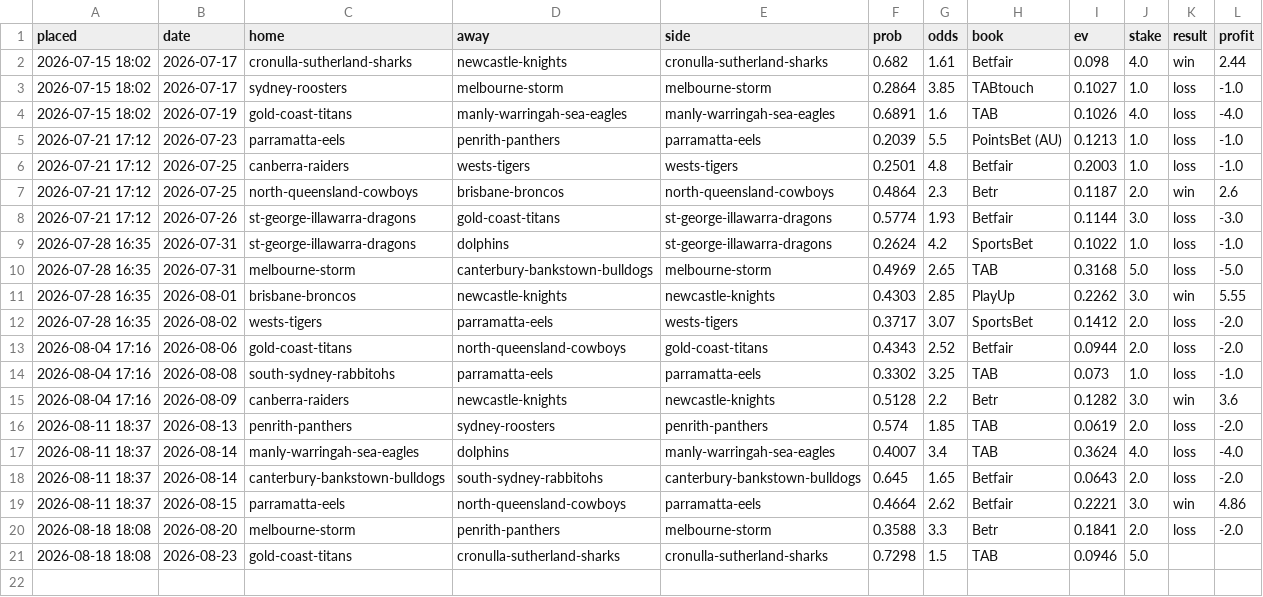
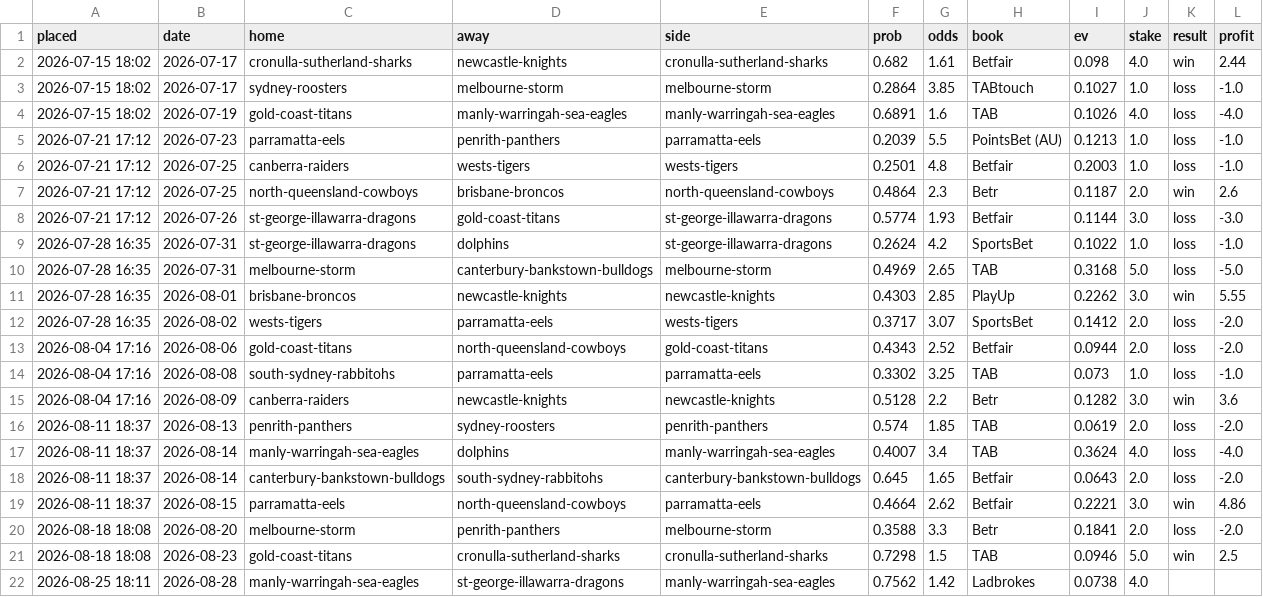
Before and after one commit to Mr-XMS/nrl-model, a CSV file: bets_ledger.csv, drawn as a sheet.

```diff
--- a/bets_ledger.csv
+++ b/bets_ledger.csv
@@ -20,2 +20,3 @@ placed,date,home,away,side,prob,odds,book,ev,stake,result,profit
 2026-08-18 18:08,2026-08-20,melbourne-storm,penrith-panthers,melbourne-storm,0.3588,3.3,Betr,0.1841,2.0,loss,-2.0
-2026-08-18 18:08,2026-08-23,gold-coast-titans,cronulla-sutherland-sharks,cronulla-sutherland-sharks,0.7298,1.5,TAB,0.0946,5.0,,
+2026-08-18 18:08,2026-08-23,gold-coast-titans,cronulla-sutherland-sharks,cronulla-sutherland-sharks,0.7298,1.5,TAB,0.0946,5.0,win,2.5
+2026-08-25 18:11,2026-08-28,manly-warringah-sea-eagles,st-george-illawarra-dragons,manly-warringah-sea-eagles,0.7562,1.42,Ladbrokes,0.0738,4.0,,
```
Also changed, not shown: forecast_history.csv, model_comparison.csv, 22 other files.
